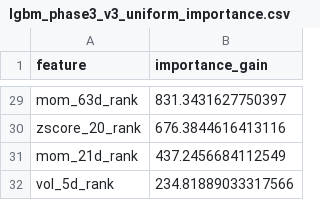
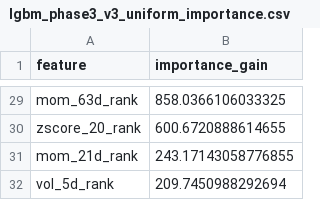
Before and after one commit to wansoo88/recostock, a CSV file: models/weights/lgbm_phase3_v3_uniform_importance.csv, drawn as a sheet; only a part is shown, gaps mark what is left out; the diff covers the shown part only; the diff names each change by its address in the sheet, - before the commit and + after, or states it on an @@ line.

```diff
--- a/models/weights/lgbm_phase3_v3_uniform_importance.csv
+++ b/models/weights/lgbm_phase3_v3_uniform_importance.csv
-B29 (importance_gain): 831.3431627750397
+B29 (importance_gain): 858.0366106033325
-B30 (importance_gain): 676.3844616413116
+B30 (importance_gain): 600.6720888614655
-B31 (importance_gain): 437.2456684112549
+B31 (importance_gain): 243.17143058776855
-B32 (importance_gain): 234.81889033317566
+B32 (importance_gain): 209.7450988292694
```
Also changed, not shown: 6 added rows, 6 removed rows and 21 edited cells elsewhere in this file, data/logs/retrain_history.csv, 1 other file.
